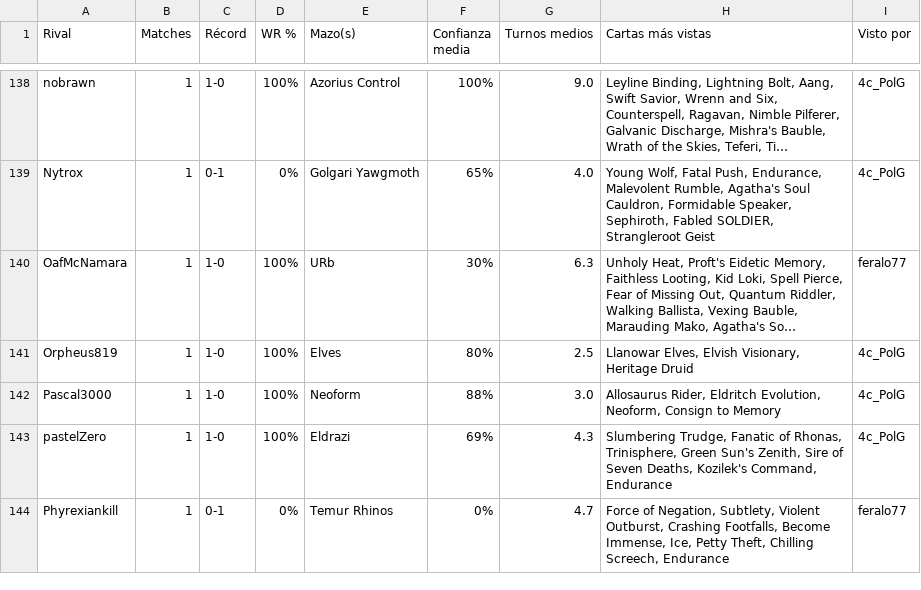
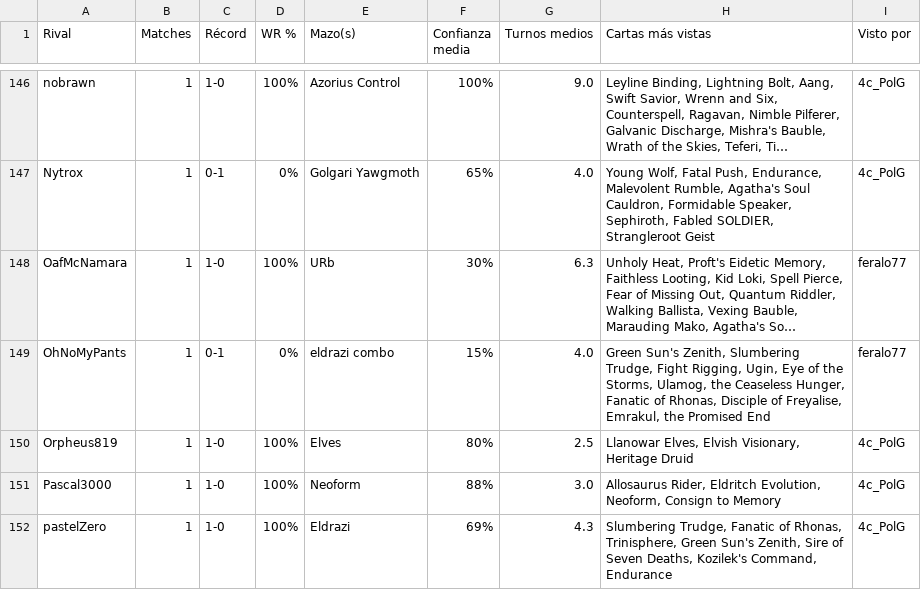
Before and after one commit to feralo77/mtg-izzet, a CSV file: scouting.csv, drawn as a sheet; only a part is shown, gaps mark what is left out; the shorter side is filled out with more unchanged rows; long unchanged cells end in …; the diff covers the shown part only; the diff names each change by its address in the sheet, - before the commit and + after, or states it on an @@ line.

```diff
--- a/scouting.csv
+++ b/scouting.csv
+row 149: OhNoMyPants | 1 | 0-1 | 0% | eldrazi combo | 15% | 4.0 | Green Sun's Zenith, Slumbering Trudge, Fight Rigging, Ugin, Eye of the Storms, Ulamog, the Ceaseless Hunger, Fanatic of Rhonas, Disciple of Freyalise, Emrakul, the Promised End | feralo77
```
Also changed, not shown: 11 added rows elsewhere in this file, games.csv, registro.csv, 4 other files.
